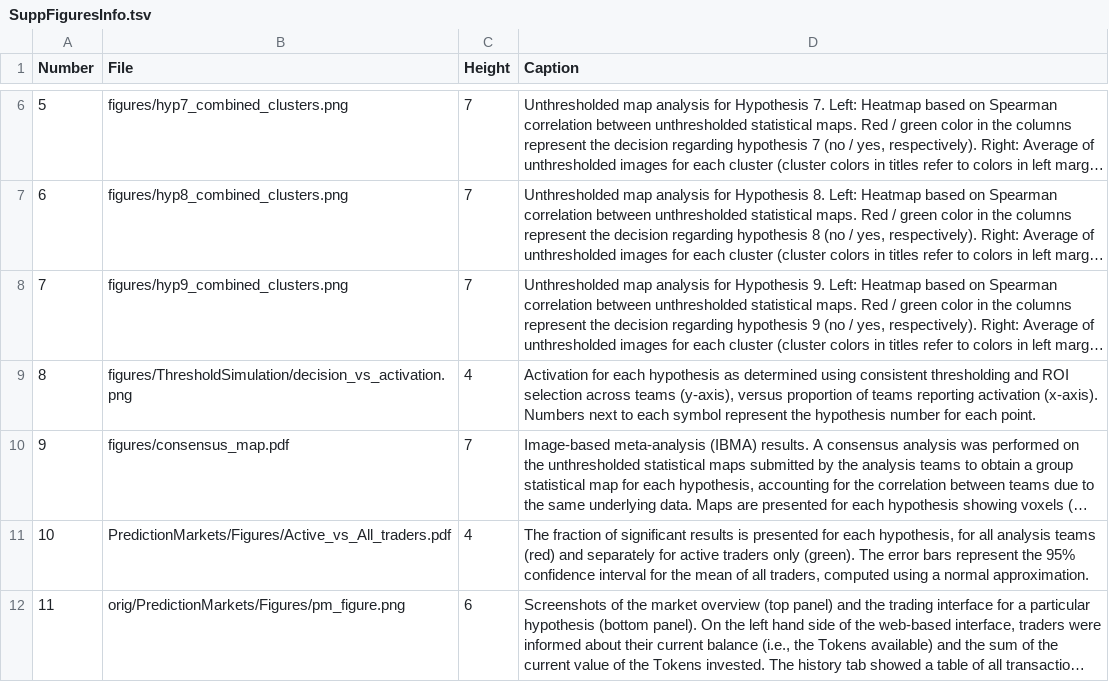
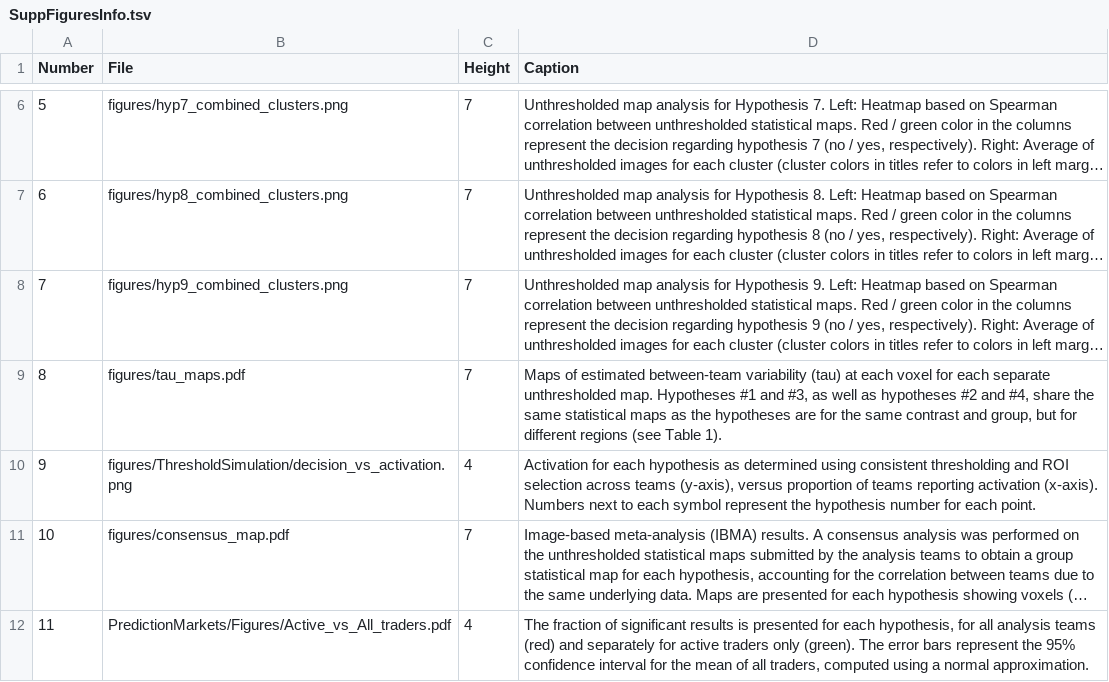
Before and after one commit to poldrack/narps, a TSV file: ImageAnalyses/SuppFiguresInfo.tsv, drawn as a sheet; only a part is shown, gaps mark what is left out; the shorter side is filled out with more unchanged rows; long unchanged cells end in …; addresses are those after the commit; the diff names each change by its address in the sheet, - before the commit and + after, or states it on an @@ line.

Commit message:
added tau figure [skip ci]

```diff
--- a/ImageAnalyses/SuppFiguresInfo.tsv
+++ b/ImageAnalyses/SuppFiguresInfo.tsv
+row 9: 8 | figures/tau_maps.pdf | 7 | Maps of estimated between-team variability (tau) at each voxel for each separate unthresholded map. Hypotheses #1 and #3, as well as hypotheses #2 and #4, share the same statistical maps as the hypotheses are for the same contrast and group, but for different regions (see Table 1).
@@ column A (Number) renumbered from row 10 down @@
```
